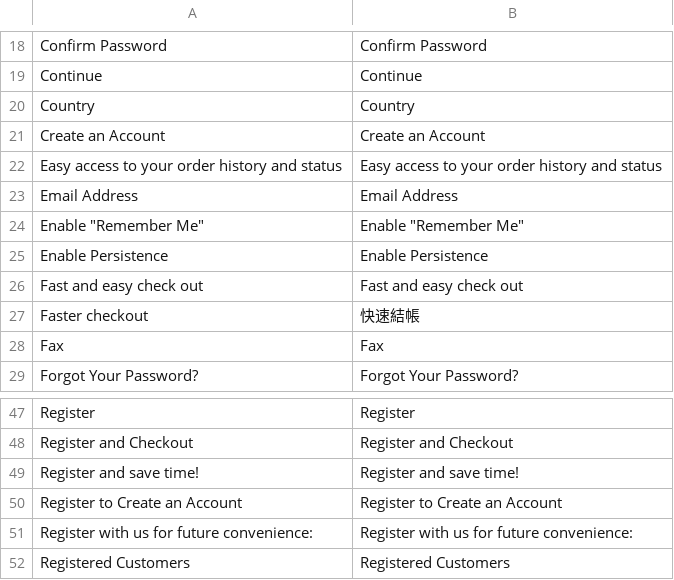
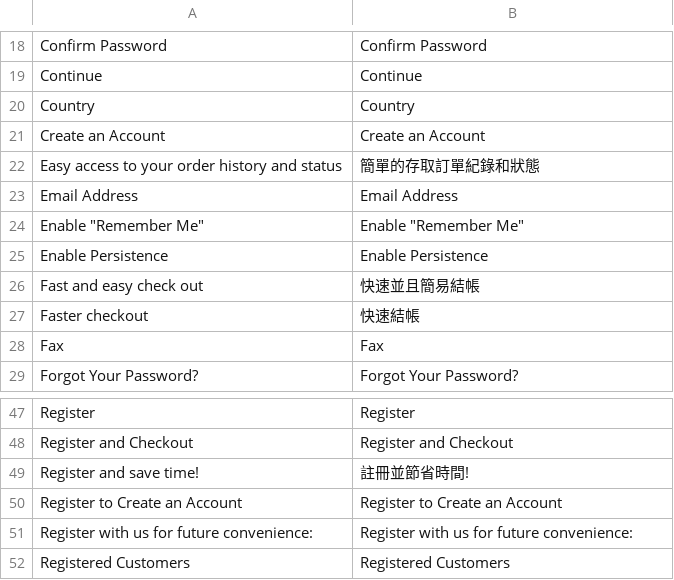
Before and after one commit to gamlinnia/li_magento, a CSV file: app/locale/zh_TW/Mage_Persistent.csv, drawn as a sheet; only a part is shown, gaps mark what is left out.

Commit message:
translation

```diff
--- a/app/locale/zh_TW/Mage_Persistent.csv
+++ b/app/locale/zh_TW/Mage_Persistent.csv
@@ -21,3 +21,3 @@
 "Create an Account","Create an Account"
-"Easy access to your order history and status","Easy access to your order history and status"
+"Easy access to your order history and status","簡單的存取訂單紀錄和狀態"
 "Email Address","Email Address"
@@ -25,3 +25,3 @@
 "Enable Persistence","Enable Persistence"
-"Fast and easy check out","Fast and easy check out"
+"Fast and easy check out","快速並且簡易結帳"
 "Faster checkout","快速結帳"
@@ -48,3 +48,3 @@
 "Register and Checkout","Register and Checkout"
-"Register and save time!","Register and save time!"
+"Register and save time!","註冊並節省時間!"
 "Register to Create an Account","Register to Create an Account"
```
Also changed, not shown: app/locale/zh_TW/Mage_Checkout.csv.
